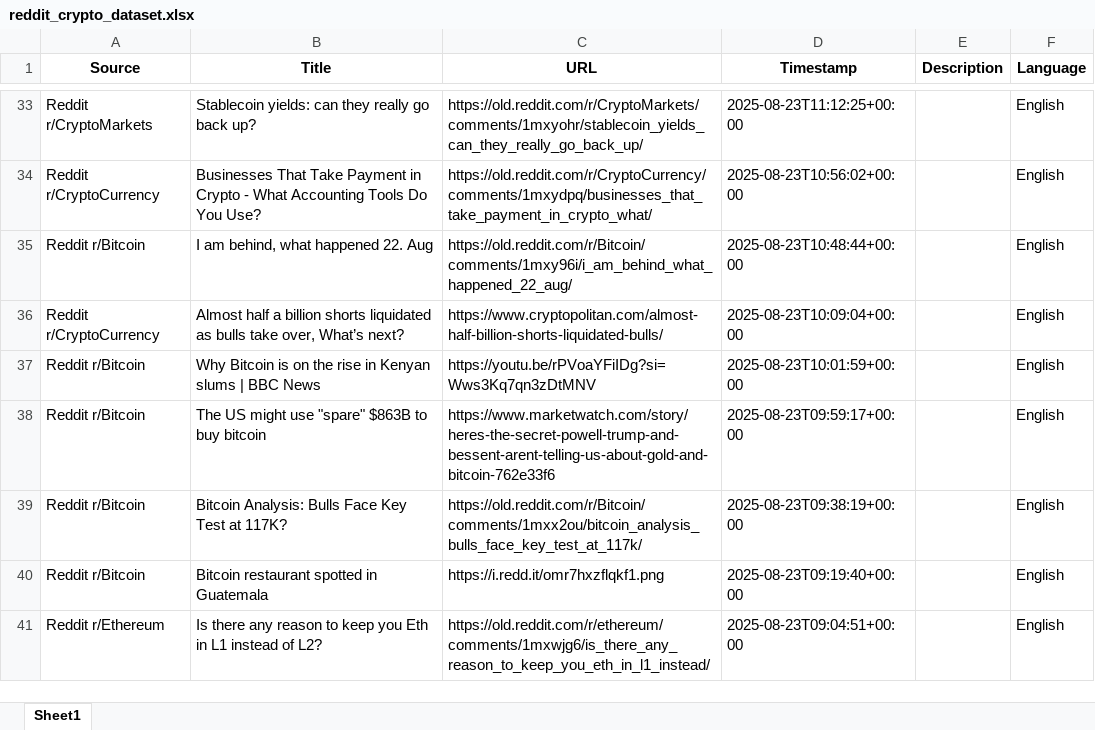
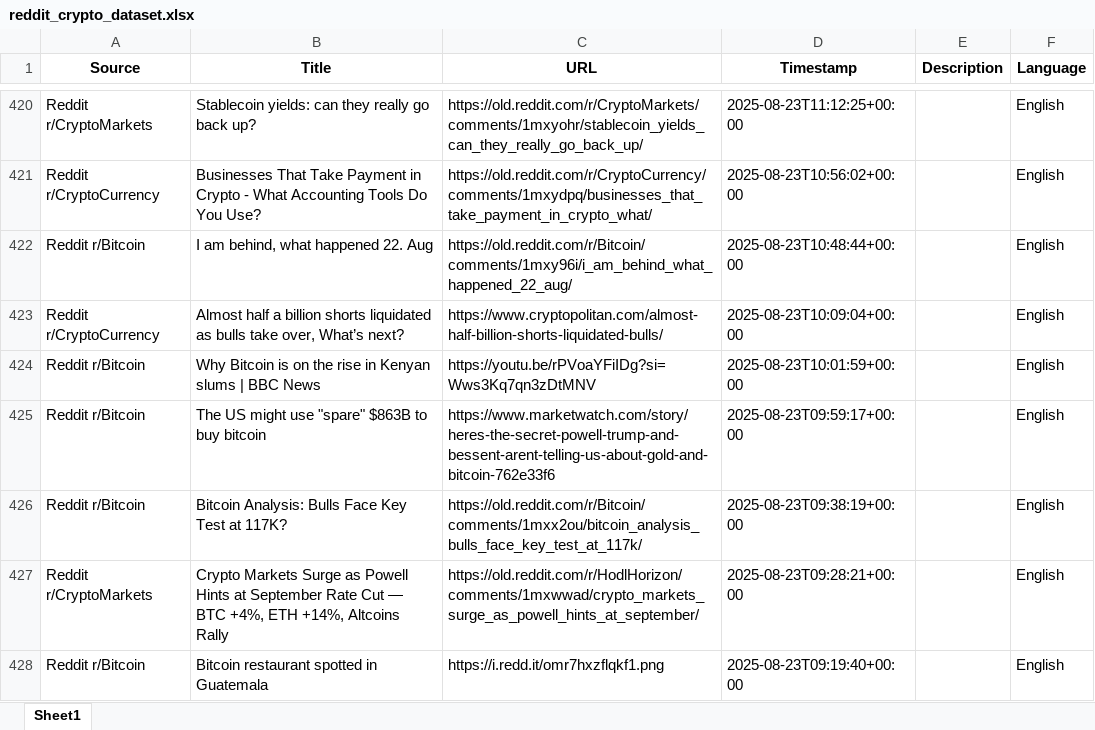
Before and after one commit to Vis4Sense/student-projects, an Excel workbook: 2025-summer/Ashley Beebakee/src/data/reddit_crypto_dataset.xlsx, sheet Sheet1, drawn as a sheet; only a part is shown, gaps mark what is left out; the shorter side is filled out with more unchanged rows; values as stored, in another font and other column widths than the file's, no borders; the diff covers the shown part only; the diff names each change by its address in the sheet, - before the commit and + after, or states it on an @@ line.

Commit message:
chore: updated and backed up datasets

```diff
--- a/2025-summer/Ashley Beebakee/src/data/reddit_crypto_dataset.xlsx (sheet Sheet1)
+++ b/2025-summer/Ashley Beebakee/src/data/reddit_crypto_dataset.xlsx (sheet Sheet1)
+row 427: Reddit r/CryptoMarkets | Crypto Markets Surge as Powell Hints at September Rate Cut — BTC +4%, ETH +14%, Altcoins Rally | https://old.reddit.com/r/HodlHorizon/comments/1mxwwad/crypto_markets_surge_as_powell_hints_at_september/ | 2025-08-23T09:28:21+00:00 |  | English
```
Also changed, not shown: 392 added rows and 4 moved rows elsewhere in this sheet, 2025-summer/Ashley Beebakee/src/data/newsapi_crypto_dataset.xlsx, 1 other file.
